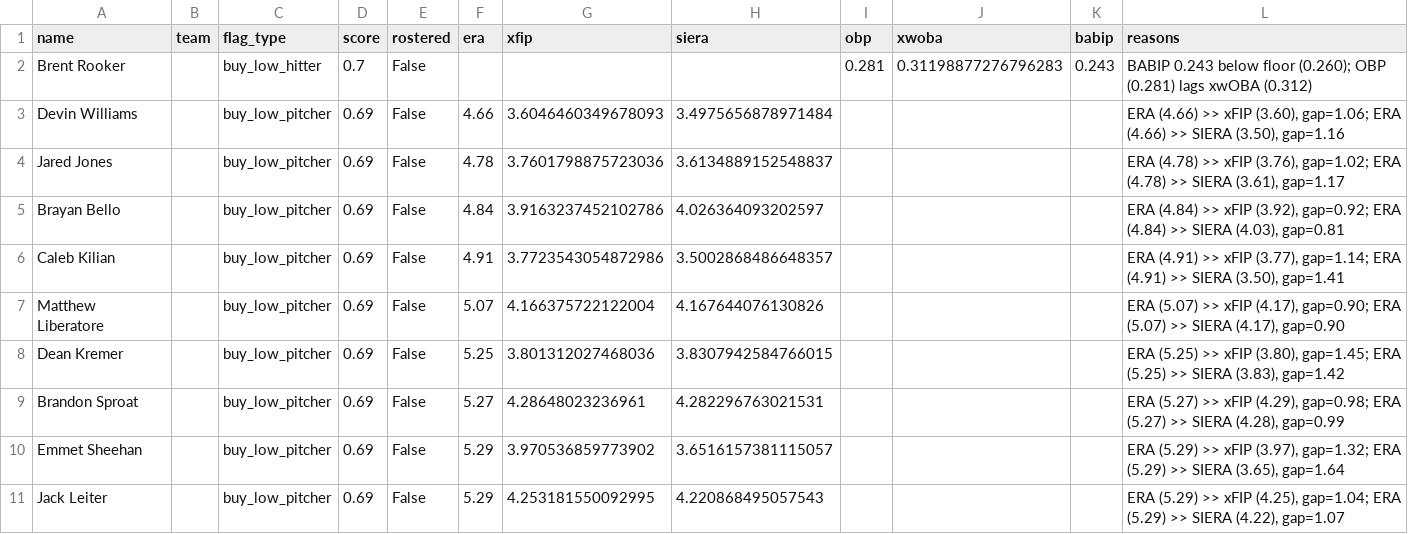
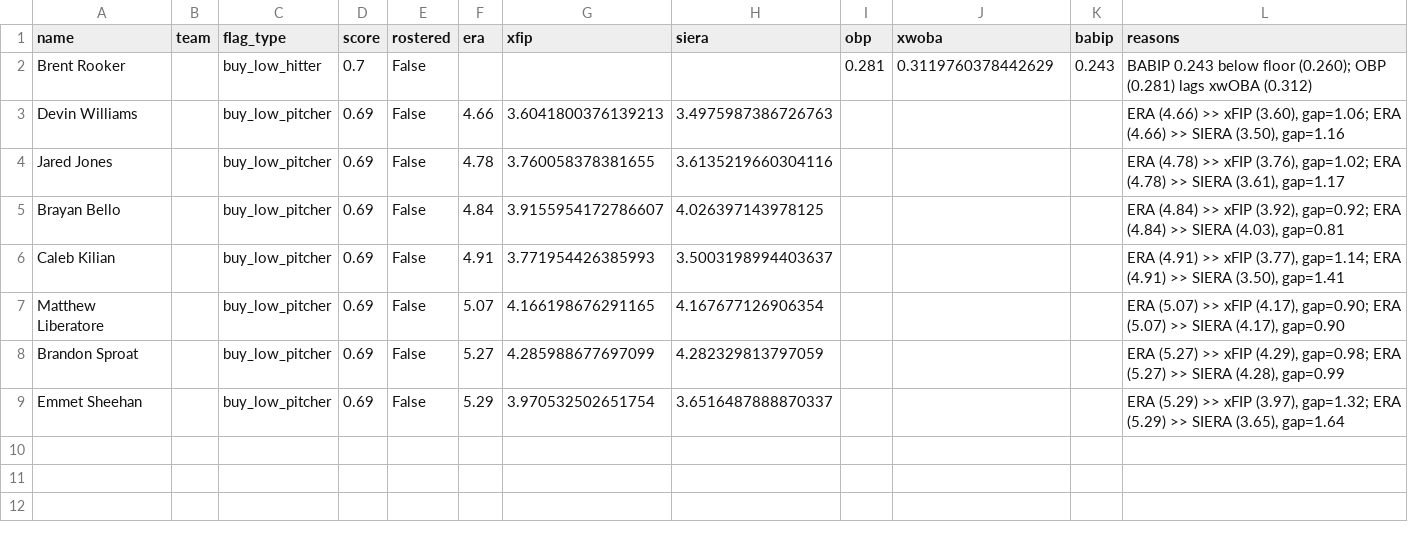
Before and after one commit to nickguarriello/pitch-slap, a CSV file: docs/data/waivers.csv, drawn as a sheet.

```diff
--- a/docs/data/waivers.csv
+++ b/docs/data/waivers.csv
@@ -1,11 +1,9 @@
 name,team,flag_type,score,rostered,era,xfip,siera,obp,xwoba,babip,reasons
-Brent Rooker,,buy_low_hitter,0.7,False,,,,0.281,0.31198877276796283,0.243,BABIP 0.243 below floor (0.260); OBP (0.281) lags xwOBA (0.312)
-Devin Williams,,buy_low_pitcher,0.69,False,4.66,3.6046460349678093,3.4975656878971484,,,,"ERA (4.66) >> xFIP (3.60), gap=1.06; ERA (4.66) >> SIERA (3.50), gap=1.16"
-Jared Jones,,buy_low_pitcher,0.69,False,4.78,3.7601798875723036,3.6134889152548837,,,,"ERA (4.78) >> xFIP (3.76), gap=1.02; ERA (4.78) >> SIERA (3.61), gap=1.17"
-Brayan Bello,,buy_low_pitcher,0.69,False,4.84,3.9163237452102786,4.026364093202597,,,,"ERA (4.84) >> xFIP (3.92), gap=0.92; ERA (4.84) >> SIERA (4.03), gap=0.81"
-Caleb Kilian,,buy_low_pitcher,0.69,False,4.91,3.7723543054872986,3.5002868486648357,,,,"ERA (4.91) >> xFIP (3.77), gap=1.14; ERA (4.91) >> SIERA (3.50), gap=1.41"
-Matthew Liberatore,,buy_low_pitcher,0.69,False,5.07,4.166375722122004,4.167644076130826,,,,"ERA (5.07) >> xFIP (4.17), gap=0.90; ERA (5.07) >> SIERA (4.17), gap=0.90"
-Dean Kremer,,buy_low_pitcher,0.69,False,5.25,3.801312027468036,3.8307942584766015,,,,"ERA (5.25) >> xFIP (3.80), gap=1.45; ERA (5.25) >> SIERA (3.83), gap=1.42"
-Brandon Sproat,,buy_low_pitcher,0.69,False,5.27,4.28648023236961,4.282296763021531,,,,"ERA (5.27) >> xFIP (4.29), gap=0.98; ERA (5.27) >> SIERA (4.28), gap=0.99"
-Emmet Sheehan,,buy_low_pitcher,0.69,False,5.29,3.970536859773902,3.6516157381115057,,,,"ERA (5.29) >> xFIP (3.97), gap=1.32; ERA (5.29) >> SIERA (3.65), gap=1.64"
-Jack Leiter,,buy_low_pitcher,0.69,False,5.29,4.253181550092995,4.220868495057543,,,,"ERA (5.29) >> xFIP (4.25), gap=1.04; ERA (5.29) >> SIERA (4.22), gap=1.07"
+Brent Rooker,,buy_low_hitter,0.7,False,,,,0.281,0.3119760378442629,0.243,BABIP 0.243 below floor (0.260); OBP (0.281) lags xwOBA (0.312)
+Devin Williams,,buy_low_pitcher,0.69,False,4.66,3.6041800376139213,3.4975987386726763,,,,"ERA (4.66) >> xFIP (3.60), gap=1.06; ERA (4.66) >> SIERA (3.50), gap=1.16"
+Jared Jones,,buy_low_pitcher,0.69,False,4.78,3.760058378381655,3.6135219660304116,,,,"ERA (4.78) >> xFIP (3.76), gap=1.02; ERA (4.78) >> SIERA (3.61), gap=1.17"
+Brayan Bello,,buy_low_pitcher,0.69,False,4.84,3.9155954172786607,4.026397143978125,,,,"ERA (4.84) >> xFIP (3.92), gap=0.92; ERA (4.84) >> SIERA (4.03), gap=0.81"
+Caleb Kilian,,buy_low_pitcher,0.69,False,4.91,3.771954426385993,3.5003198994403637,,,,"ERA (4.91) >> xFIP (3.77), gap=1.14; ERA (4.91) >> SIERA (3.50), gap=1.41"
+Matthew Liberatore,,buy_low_pitcher,0.69,False,5.07,4.166198676291165,4.167677126906354,,,,"ERA (5.07) >> xFIP (4.17), gap=0.90; ERA (5.07) >> SIERA (4.17), gap=0.90"
+Brandon Sproat,,buy_low_pitcher,0.69,False,5.27,4.285988677697099,4.282329813797059,,,,"ERA (5.27) >> xFIP (4.29), gap=0.98; ERA (5.27) >> SIERA (4.28), gap=0.99"
+Emmet Sheehan,,buy_low_pitcher,0.69,False,5.29,3.970532502651754,3.6516487888870337,,,,"ERA (5.29) >> xFIP (3.97), gap=1.32; ERA (5.29) >> SIERA (3.65), gap=1.64"
```
Also changed, not shown: data/player-crosswalk.csv, docs/data/matchup.csv, 11 other files.
